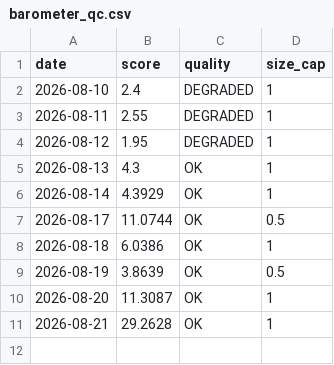
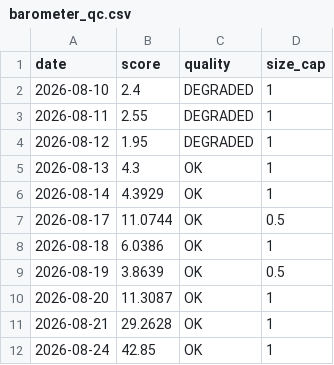
Before and after one commit to Empty-Sun/silicon-barometer-data, a CSV file: barometer_qc.csv, drawn as a sheet.

Commit message:
sync 2026-08-24

```diff
--- a/barometer_qc.csv
+++ b/barometer_qc.csv
@@ -11 +11,2 @@ date,score,quality,size_cap
 2026-08-21,29.2628,OK,1
+2026-08-24,42.85,OK,1
```
